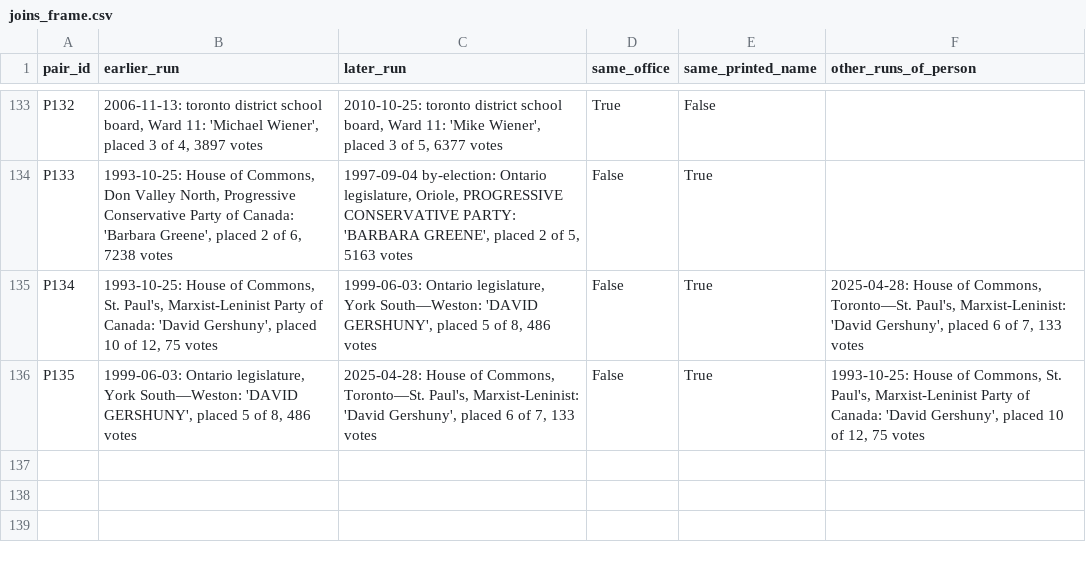
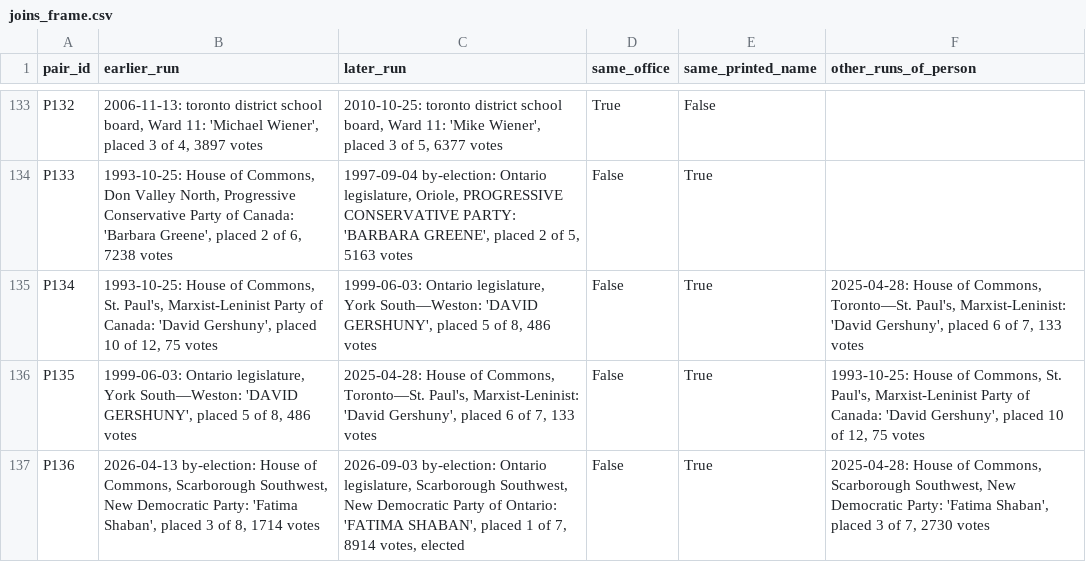
Before and after one commit to alexwolson/toronto-election-results, a CSV file: docs/verification/link-audit-2026-11-07/joins_frame.csv, drawn as a sheet; only a part is shown, gaps mark what is left out; the diff names each change by its address in the sheet, - before the commit and + after, or states it on an @@ line.

```diff
--- a/docs/verification/link-audit-2026-11-07/joins_frame.csv
+++ b/docs/verification/link-audit-2026-11-07/joins_frame.csv
+row 137: P136 | 2026-04-13 by-election: House of Commons, Scarborough Southwest, New Democratic Party: 'Fatima Shaban', placed 3 of 8, 1714 votes | 2026-09-03 by-election: Ontario legislature, Scarborough Southwest, New Democratic Party of Ontario: 'FATIMA SHABAN', placed 1 of 7, 8914 votes, elected | False | True | 2025-04-28: House of Commons, Scarborough Southwest, New Democratic Party: 'Fatima Shaban', placed 3 of 7, 2730 votes
```
Also changed, not shown: data/out/people.csv, data/out/person_external_ids.csv, 12 other files.
